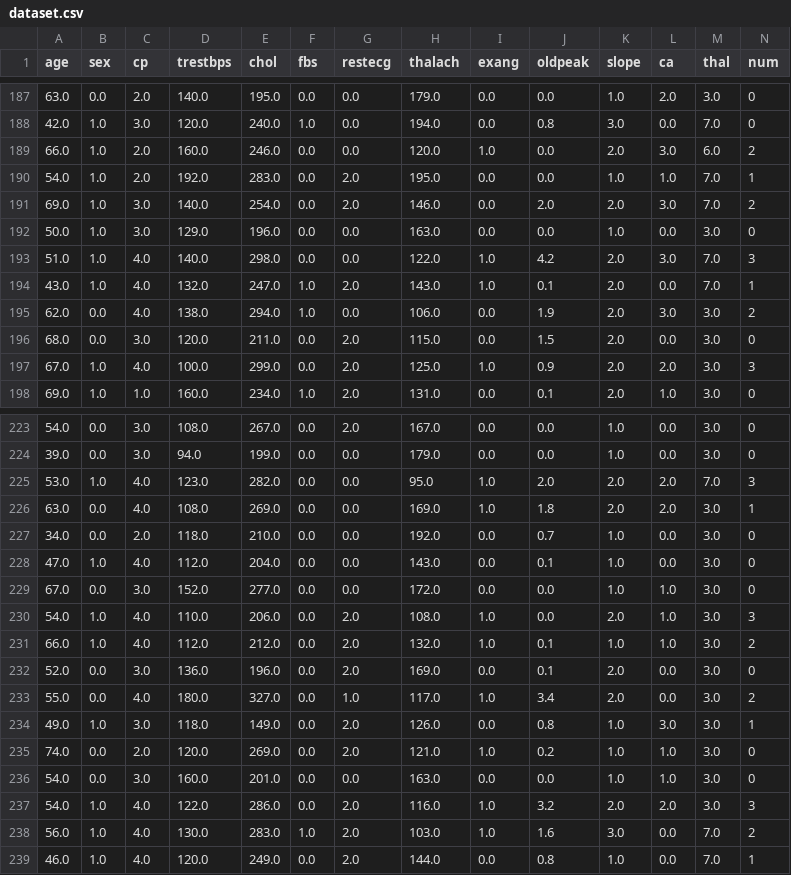
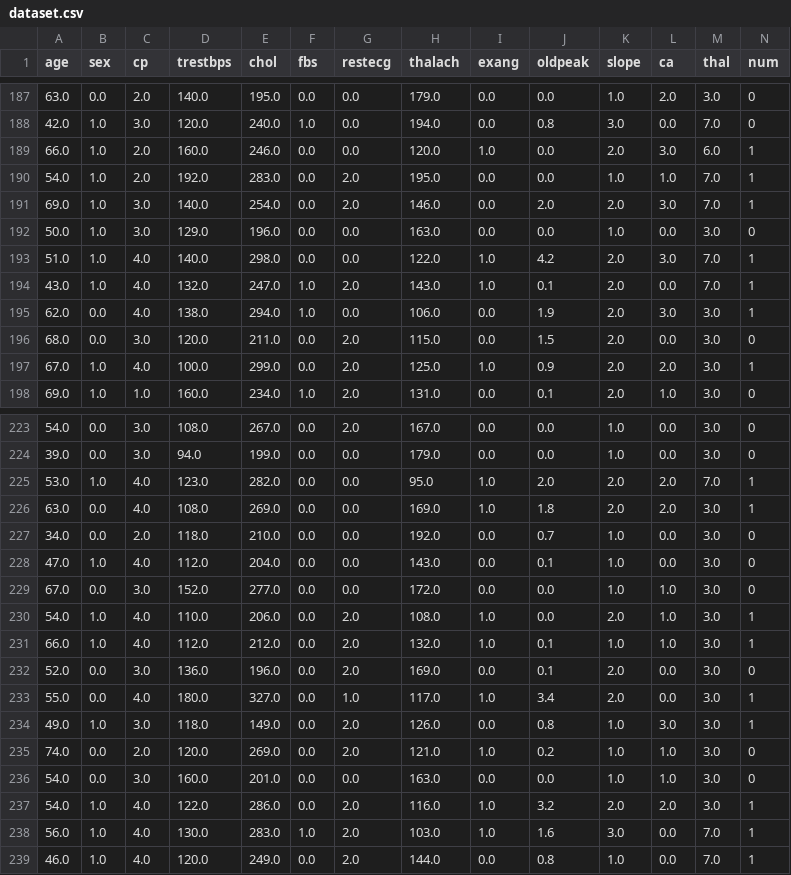
Before and after one commit to PVGusmao/mvp-2-machine-learn, a CSV file: my-moldel/dataset.csv, drawn as a sheet; only a part is shown, gaps mark what is left out; the diff covers the shown part only.

```diff
--- a/my-moldel/dataset.csv
+++ b/my-moldel/dataset.csv
@@ -188,11 +188,11 @@ age,sex,cp,trestbps,chol,fbs,restecg,thalach,exang,oldpeak,slope,ca,thal,num
 42.0,1.0,3.0,120.0,240.0,1.0,0.0,194.0,0.0,0.8,3.0,0.0,7.0,0
-66.0,1.0,2.0,160.0,246.0,0.0,0.0,120.0,1.0,0.0,2.0,3.0,6.0,2
+66.0,1.0,2.0,160.0,246.0,0.0,0.0,120.0,1.0,0.0,2.0,3.0,6.0,1
 54.0,1.0,2.0,192.0,283.0,0.0,2.0,195.0,0.0,0.0,1.0,1.0,7.0,1
-69.0,1.0,3.0,140.0,254.0,0.0,2.0,146.0,0.0,2.0,2.0,3.0,7.0,2
+69.0,1.0,3.0,140.0,254.0,0.0,2.0,146.0,0.0,2.0,2.0,3.0,7.0,1
 50.0,1.0,3.0,129.0,196.0,0.0,0.0,163.0,0.0,0.0,1.0,0.0,3.0,0
-51.0,1.0,4.0,140.0,298.0,0.0,0.0,122.0,1.0,4.2,2.0,3.0,7.0,3
+51.0,1.0,4.0,140.0,298.0,0.0,0.0,122.0,1.0,4.2,2.0,3.0,7.0,1
 43.0,1.0,4.0,132.0,247.0,1.0,2.0,143.0,1.0,0.1,2.0,0.0,7.0,1
-62.0,0.0,4.0,138.0,294.0,1.0,0.0,106.0,0.0,1.9,2.0,3.0,3.0,2
+62.0,0.0,4.0,138.0,294.0,1.0,0.0,106.0,0.0,1.9,2.0,3.0,3.0,1
 68.0,0.0,3.0,120.0,211.0,0.0,2.0,115.0,0.0,1.5,2.0,0.0,3.0,0
-67.0,1.0,4.0,100.0,299.0,0.0,2.0,125.0,1.0,0.9,2.0,2.0,3.0,3
+67.0,1.0,4.0,100.0,299.0,0.0,2.0,125.0,1.0,0.9,2.0,2.0,3.0,1
 69.0,1.0,1.0,160.0,234.0,1.0,2.0,131.0,0.0,0.1,2.0,1.0,3.0,0
@@ -224,3 +224,3 @@ age,sex,cp,trestbps,chol,fbs,restecg,thalach,exang,oldpeak,slope,ca,thal,num
 39.0,0.0,3.0,94.0,199.0,0.0,0.0,179.0,0.0,0.0,1.0,0.0,3.0,0
-53.0,1.0,4.0,123.0,282.0,0.0,0.0,95.0,1.0,2.0,2.0,2.0,7.0,3
+53.0,1.0,4.0,123.0,282.0,0.0,0.0,95.0,1.0,2.0,2.0,2.0,7.0,1
 63.0,0.0,4.0,108.0,269.0,0.0,0.0,169.0,1.0,1.8,2.0,2.0,3.0,1
@@ -229,6 +229,6 @@ age,sex,cp,trestbps,chol,fbs,restecg,thalach,exang,oldpeak,slope,ca,thal,num
 67.0,0.0,3.0,152.0,277.0,0.0,0.0,172.0,0.0,0.0,1.0,1.0,3.0,0
-54.0,1.0,4.0,110.0,206.0,0.0,2.0,108.0,1.0,0.0,2.0,1.0,3.0,3
-66.0,1.0,4.0,112.0,212.0,0.0,2.0,132.0,1.0,0.1,1.0,1.0,3.0,2
+54.0,1.0,4.0,110.0,206.0,0.0,2.0,108.0,1.0,0.0,2.0,1.0,3.0,1
+66.0,1.0,4.0,112.0,212.0,0.0,2.0,132.0,1.0,0.1,1.0,1.0,3.0,1
 52.0,0.0,3.0,136.0,196.0,0.0,2.0,169.0,0.0,0.1,2.0,0.0,3.0,0
-55.0,0.0,4.0,180.0,327.0,0.0,1.0,117.0,1.0,3.4,2.0,0.0,3.0,2
+55.0,0.0,4.0,180.0,327.0,0.0,1.0,117.0,1.0,3.4,2.0,0.0,3.0,1
 49.0,1.0,3.0,118.0,149.0,0.0,2.0,126.0,0.0,0.8,1.0,3.0,3.0,1
@@ -236,4 +236,4 @@ age,sex,cp,trestbps,chol,fbs,restecg,thalach,exang,oldpeak,slope,ca,thal,num
 54.0,0.0,3.0,160.0,201.0,0.0,0.0,163.0,0.0,0.0,1.0,1.0,3.0,0
-54.0,1.0,4.0,122.0,286.0,0.0,2.0,116.0,1.0,3.2,2.0,2.0,3.0,3
-56.0,1.0,4.0,130.0,283.0,1.0,2.0,103.0,1.0,1.6,3.0,0.0,7.0,2
+54.0,1.0,4.0,122.0,286.0,0.0,2.0,116.0,1.0,3.2,2.0,2.0,3.0,1
+56.0,1.0,4.0,130.0,283.0,1.0,2.0,103.0,1.0,1.6,3.0,0.0,7.0,1
 46.0,1.0,4.0,120.0,249.0,0.0,2.0,144.0,0.0,0.8,1.0,0.0,7.0,1
```
Also changed, not shown: 73 edited cells elsewhere in this file, 3 other files.
